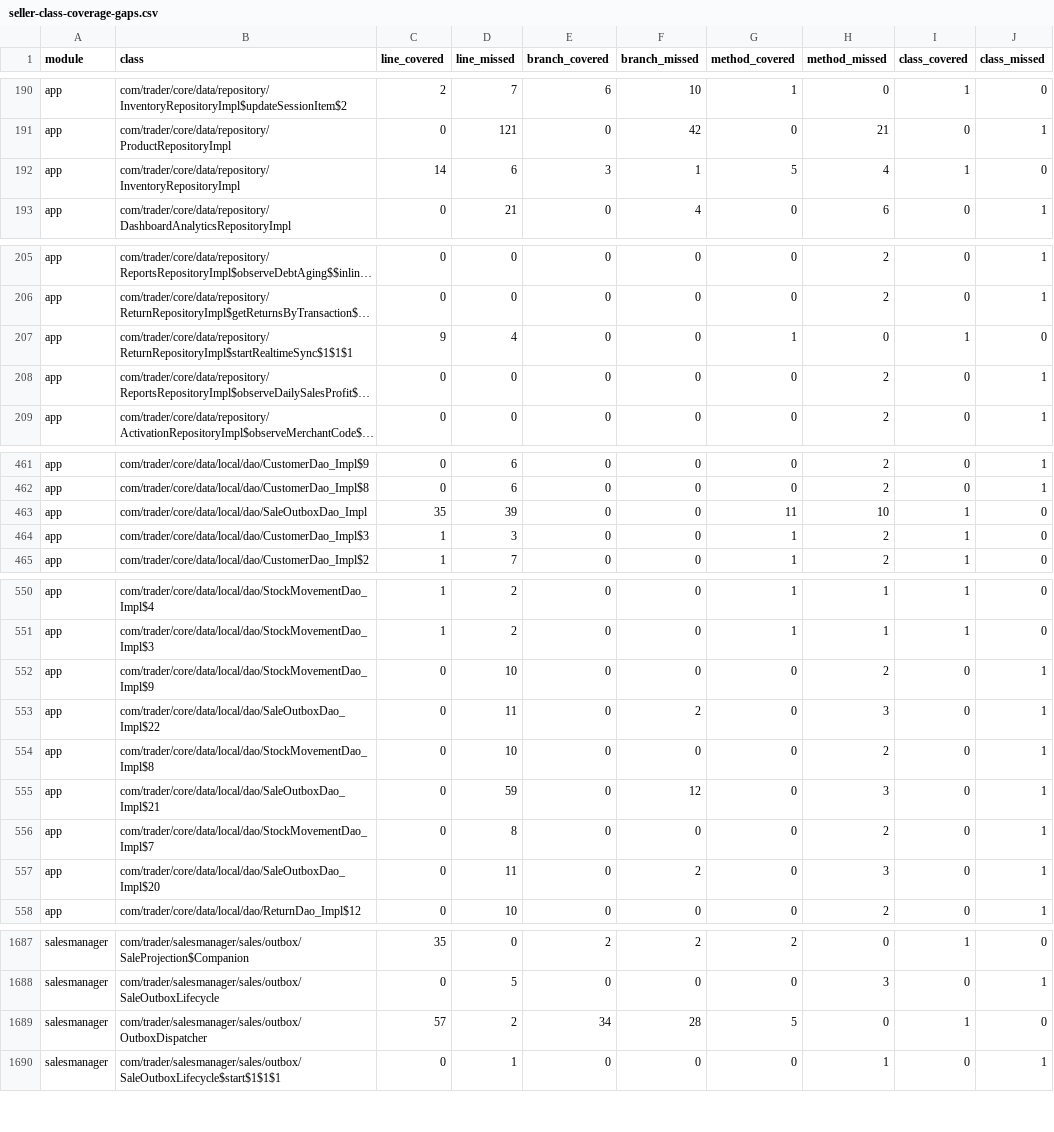
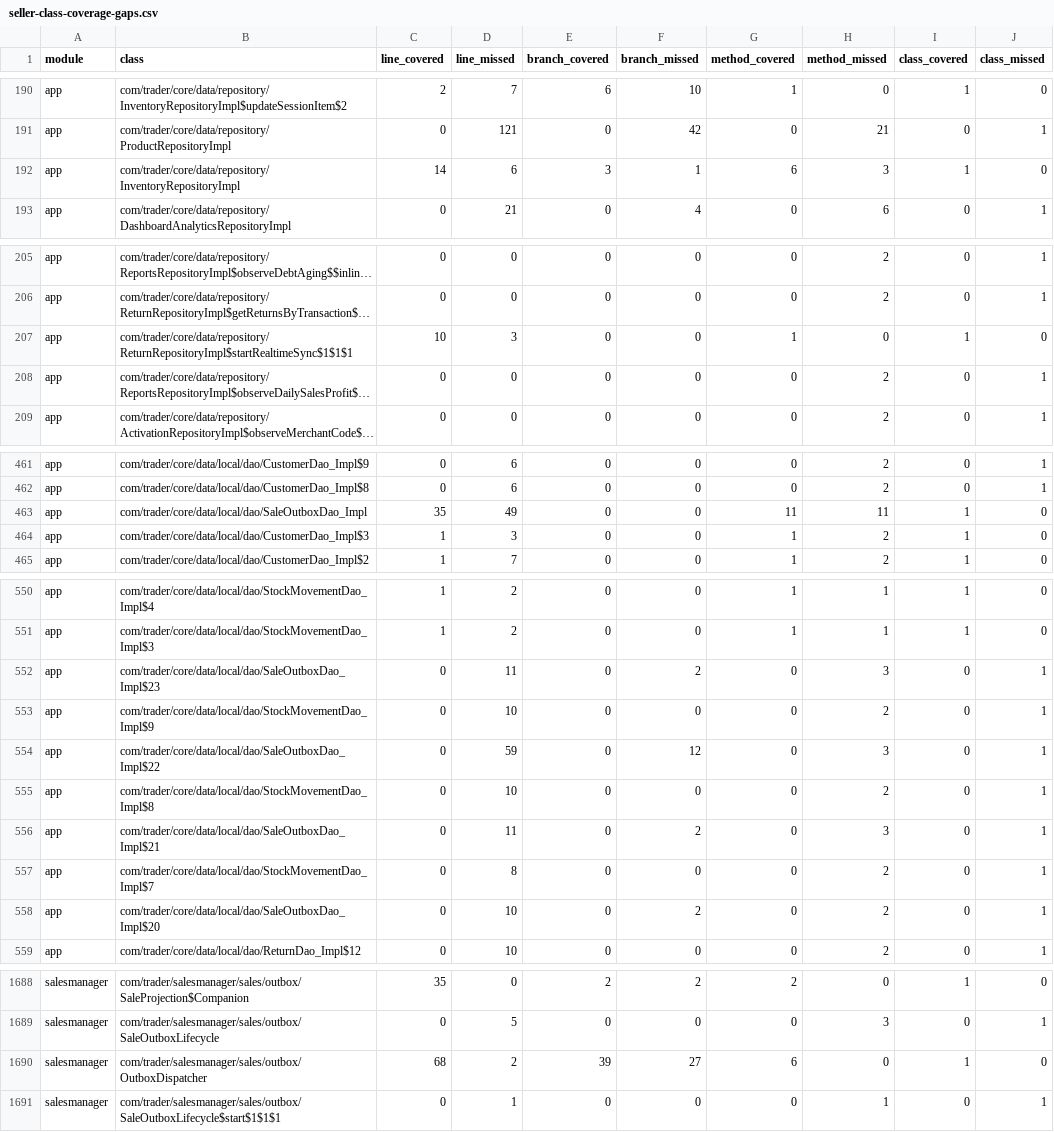
Before and after one commit to mohammedakkad/SalesManager, a CSV file: docs/qa/seller-class-coverage-gaps.csv, drawn as a sheet; only a part is shown, gaps mark what is left out; long unchanged cells end in …; addresses are those after the commit; the diff covers the shown part only; the diff names each change by its address in the sheet, - before the commit and + after, or states it on an @@ line.

```diff
--- a/docs/qa/seller-class-coverage-gaps.csv
+++ b/docs/qa/seller-class-coverage-gaps.csv
-G192 (method_covered): 5
+G192 (method_covered): 6
-H192 (method_missed): 4
+H192 (method_missed): 3
-C207 (line_covered): 9
+C207 (line_covered): 10
-D207 (line_missed): 4
+D207 (line_missed): 3
-D463 (line_missed): 39
+D463 (line_missed): 49
-H463 (method_missed): 10
+H463 (method_missed): 11
+row 552: app | com/trader/core/data/local/dao/SaleOutboxDao_Impl$23 | 0 | 11 | 0 | 2 | 0 | 3 | 0 | 1
-D554 (line_missed): 11
+D554 (line_missed): 59
-F554 (branch_missed): 2
+F554 (branch_missed): 12
-D556 (line_missed): 59
+D556 (line_missed): 11
-F556 (branch_missed): 12
+F556 (branch_missed): 2
-D558 (line_missed): 11
+D558 (line_missed): 10
-H558 (method_missed): 3
+H558 (method_missed): 2
-C1690 (line_covered): 57
+C1690 (line_covered): 68
-E1690 (branch_covered): 34
+E1690 (branch_covered): 39
-F1690 (branch_missed): 28
+F1690 (branch_missed): 27
-G1690 (method_covered): 5
+G1690 (method_covered): 6
```
Also changed, not shown: 3 edited cells elsewhere in this file, docs/qa/seller-coverage-gaps.csv, 26 other files.
